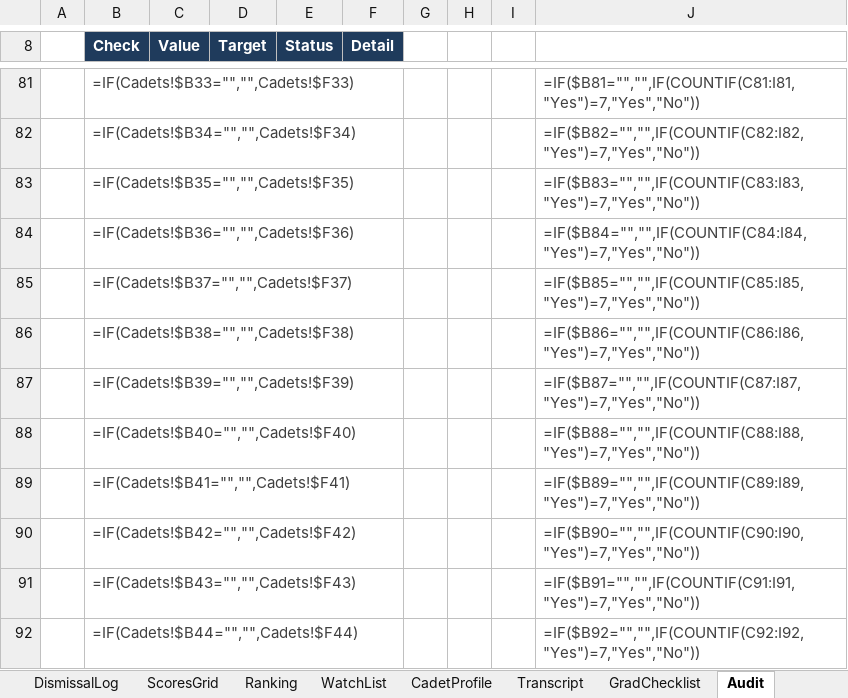
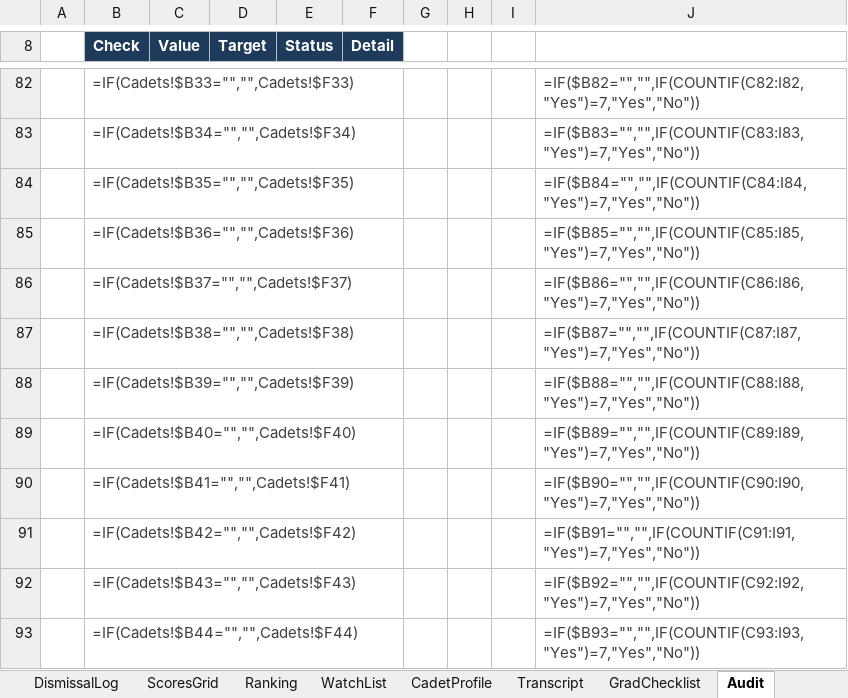
Before and after one commit to Trafficcop4/TPD---Travel-Training-Management-System, an Excel workbook: workbooks/BPOC_Academy_Management_V6.xlsx, sheet Audit, drawn as a sheet; only a part is shown, gaps mark what is left out; values as stored, in another font and other column widths than the file's, no borders; formulas without a stored value are shown as written; conditional formats not drawn; addresses are those after the commit; the diff covers the shown part only; the diff names each change by its address in the sheet, - before the commit and + after, or states it on an @@ line.

```diff
--- a/workbooks/BPOC_Academy_Management_V6.xlsx (sheet Audit)
+++ b/workbooks/BPOC_Academy_Management_V6.xlsx (sheet Audit)
-J82: =IF($B81="","",IF(COUNTIF(C81:I81,"Yes")=7,"Yes","No"))
+J82: =IF($B82="","",IF(COUNTIF(C82:I82,"Yes")=7,"Yes","No"))
-J83: =IF($B82="","",IF(COUNTIF(C82:I82,"Yes")=7,"Yes","No"))
+J83: =IF($B83="","",IF(COUNTIF(C83:I83,"Yes")=7,"Yes","No"))
-J84: =IF($B83="","",IF(COUNTIF(C83:I83,"Yes")=7,"Yes","No"))
+J84: =IF($B84="","",IF(COUNTIF(C84:I84,"Yes")=7,"Yes","No"))
-J85: =IF($B84="","",IF(COUNTIF(C84:I84,"Yes")=7,"Yes","No"))
+J85: =IF($B85="","",IF(COUNTIF(C85:I85,"Yes")=7,"Yes","No"))
-J86: =IF($B85="","",IF(COUNTIF(C85:I85,"Yes")=7,"Yes","No"))
+J86: =IF($B86="","",IF(COUNTIF(C86:I86,"Yes")=7,"Yes","No"))
-J87: =IF($B86="","",IF(COUNTIF(C86:I86,"Yes")=7,"Yes","No"))
+J87: =IF($B87="","",IF(COUNTIF(C87:I87,"Yes")=7,"Yes","No"))
-J88: =IF($B87="","",IF(COUNTIF(C87:I87,"Yes")=7,"Yes","No"))
+J88: =IF($B88="","",IF(COUNTIF(C88:I88,"Yes")=7,"Yes","No"))
-J89: =IF($B88="","",IF(COUNTIF(C88:I88,"Yes")=7,"Yes","No"))
+J89: =IF($B89="","",IF(COUNTIF(C89:I89,"Yes")=7,"Yes","No"))
-J90: =IF($B89="","",IF(COUNTIF(C89:I89,"Yes")=7,"Yes","No"))
+J90: =IF($B90="","",IF(COUNTIF(C90:I90,"Yes")=7,"Yes","No"))
-J91: =IF($B90="","",IF(COUNTIF(C90:I90,"Yes")=7,"Yes","No"))
+J91: =IF($B91="","",IF(COUNTIF(C91:I91,"Yes")=7,"Yes","No"))
-J92: =IF($B91="","",IF(COUNTIF(C91:I91,"Yes")=7,"Yes","No"))
+J92: =IF($B92="","",IF(COUNTIF(C92:I92,"Yes")=7,"Yes","No"))
-J93: =IF($B92="","",IF(COUNTIF(C92:I92,"Yes")=7,"Yes","No"))
+J93: =IF($B93="","",IF(COUNTIF(C93:I93,"Yes")=7,"Yes","No"))
```
Also changed, not shown: 1 added row and 38 edited cells elsewhere in this sheet, sheet ExamScores, sheet ScoresGrid, sheet Schedule, sheet sysChecks, sheet sysAttendance, sheet EmailPreview, 9 more sheets, 9 other files.
